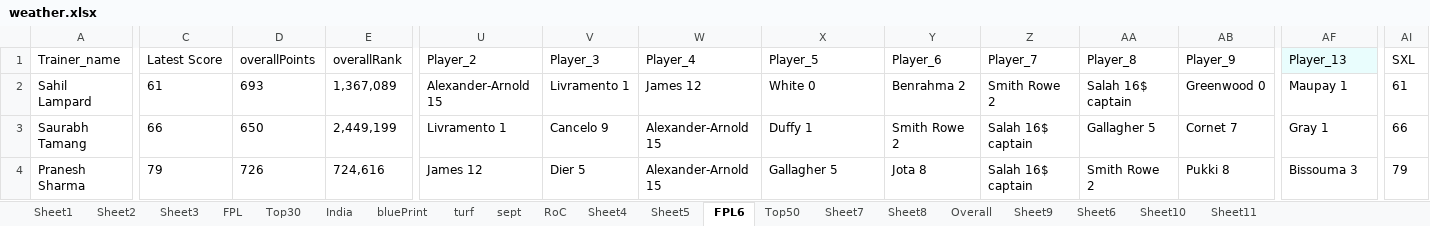
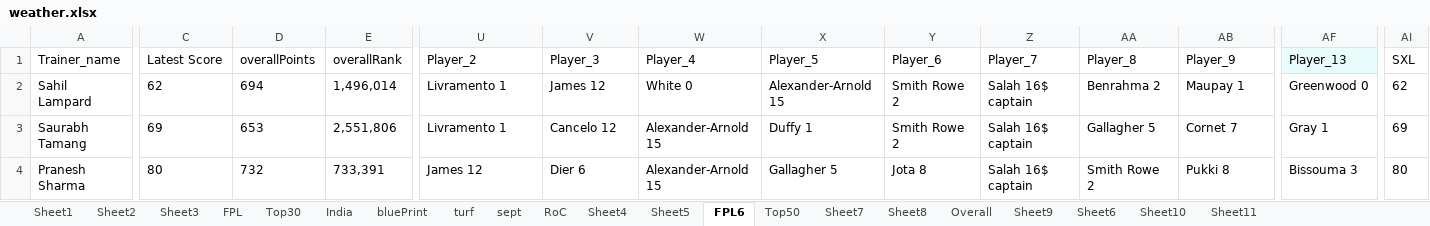
Before and after one commit to korvisenwv/TenForBenk, an Excel workbook: EdisonLogs/weather.xlsx, sheet FPL6, drawn as a sheet; only a part is shown, gaps mark what is left out; values as stored, in another font and other column widths than the file's, no borders; the diff covers the shown part only; the diff names each change by its address in the sheet, - before the commit and + after, or states it on an @@ line.

```diff
--- a/EdisonLogs/weather.xlsx (sheet FPL6)
+++ b/EdisonLogs/weather.xlsx (sheet FPL6)
-C2 (Latest Score): 61
+C2 (Latest Score): 62
-D2 (overallPoints): 693
+D2 (overallPoints): 694
-E2 (overallRank): 1,367,089
+E2 (overallRank): 1,496,014
-U2 (Player_2): Alexander-Arnold 15
+U2 (Player_2): Livramento 1
-V2 (Player_3): Livramento 1
+V2 (Player_3): James 12
-W2 (Player_4): James 12
+W2 (Player_4): White 0
-X2 (Player_5): White 0
+X2 (Player_5): Alexander-Arnold 15
-Y2 (Player_6): Benrahma 2
+Y2 (Player_6): Smith Rowe 2
-Z2 (Player_7): Smith Rowe 2
+Z2 (Player_7): Salah 16$ captain
-AA2 (Player_8): Salah 16$ captain
+AA2 (Player_8): Benrahma 2
-AB2 (Player_9): Greenwood 0
+AB2 (Player_9): Maupay 1
-AF2 (Player_13): Maupay 1
+AF2 (Player_13): Greenwood 0
-AI2 (SXL): 61
+AI2 (SXL): 62
-C3 (Latest Score): 66
+C3 (Latest Score): 69
-D3 (overallPoints): 650
+D3 (overallPoints): 653
-E3 (overallRank): 2,449,199
+E3 (overallRank): 2,551,806
-V3 (Player_3): Cancelo 9
+V3 (Player_3): Cancelo 12
-AI3 (SXL): 66
+AI3 (SXL): 69
-C4 (Latest Score): 79
+C4 (Latest Score): 80
-D4 (overallPoints): 726
+D4 (overallPoints): 732
-E4 (overallRank): 724,616
+E4 (overallRank): 733,391
-V4 (Player_3): Dier 5
+V4 (Player_3): Dier 6
-AI4 (SXL): 79
+AI4 (SXL): 80
```
Also changed, not shown: 281 edited cells elsewhere in this sheet, 9 other files.
